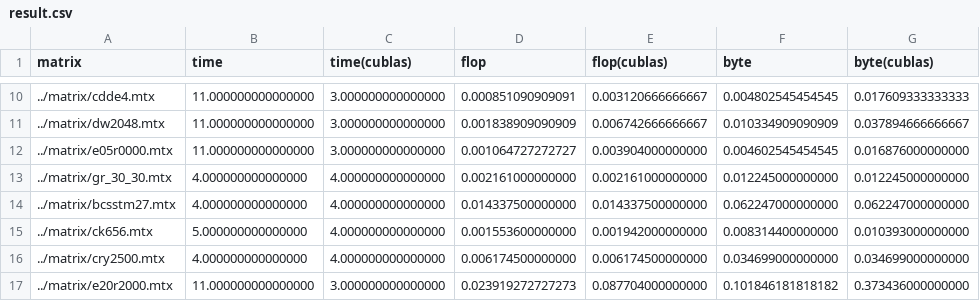
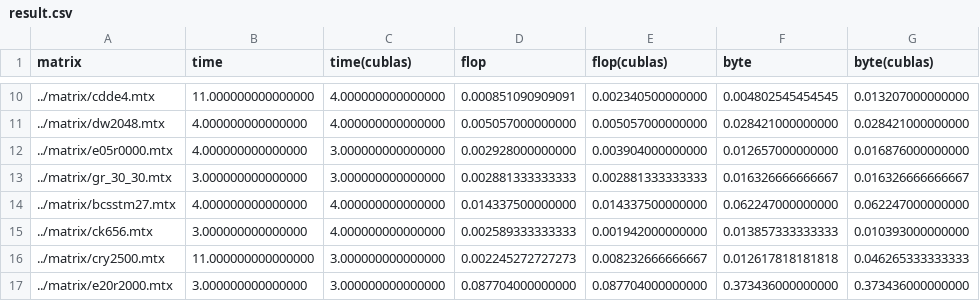
Before and after one commit to HotakaYagi/cuda-practice, a CSV file: src/result.csv, drawn as a sheet; only a part is shown, gaps mark what is left out; the diff covers the shown part only.

```diff
--- a/src/result.csv
+++ b/src/result.csv
@@ -10,8 +10,8 @@ matrix,time,time(cublas),flop,flop(cublas),byte,byte(cublas)
-../matrix/cdde4.mtx,11.000000000000000,3.000000000000000,0.000851090909091,0.003120666666667,0.004802545454545,0.017609333333333
-../matrix/dw2048.mtx,11.000000000000000,3.000000000000000,0.001838909090909,0.006742666666667,0.010334909090909,0.037894666666667
-../matrix/e05r0000.mtx,11.000000000000000,3.000000000000000,0.001064727272727,0.003904000000000,0.004602545454545,0.016876000000000
-../matrix/gr_30_30.mtx,4.000000000000000,4.000000000000000,0.002161000000000,0.002161000000000,0.012245000000000,0.012245000000000
+../matrix/cdde4.mtx,11.000000000000000,4.000000000000000,0.000851090909091,0.002340500000000,0.004802545454545,0.013207000000000
+../matrix/dw2048.mtx,4.000000000000000,4.000000000000000,0.005057000000000,0.005057000000000,0.028421000000000,0.028421000000000
+../matrix/e05r0000.mtx,4.000000000000000,3.000000000000000,0.002928000000000,0.003904000000000,0.012657000000000,0.016876000000000
+../matrix/gr_30_30.mtx,3.000000000000000,3.000000000000000,0.002881333333333,0.002881333333333,0.016326666666667,0.016326666666667
 ../matrix/bcsstm27.mtx,4.000000000000000,4.000000000000000,0.014337500000000,0.014337500000000,0.062247000000000,0.062247000000000
-../matrix/ck656.mtx,5.000000000000000,4.000000000000000,0.001553600000000,0.001942000000000,0.008314400000000,0.010393000000000
-../matrix/cry2500.mtx,4.000000000000000,4.000000000000000,0.006174500000000,0.006174500000000,0.034699000000000,0.034699000000000
-../matrix/e20r2000.mtx,11.000000000000000,3.000000000000000,0.023919272727273,0.087704000000000,0.101846181818182,0.373436000000000
+../matrix/ck656.mtx,3.000000000000000,4.000000000000000,0.002589333333333,0.001942000000000,0.013857333333333,0.010393000000000
+../matrix/cry2500.mtx,11.000000000000000,3.000000000000000,0.002245272727273,0.008232666666667,0.012617818181818,0.046265333333333
+../matrix/e20r2000.mtx,3.000000000000000,3.000000000000000,0.087704000000000,0.087704000000000,0.373436000000000,0.373436000000000
```
Also changed, not shown: 60 edited cells elsewhere in this file, 1 other file.
